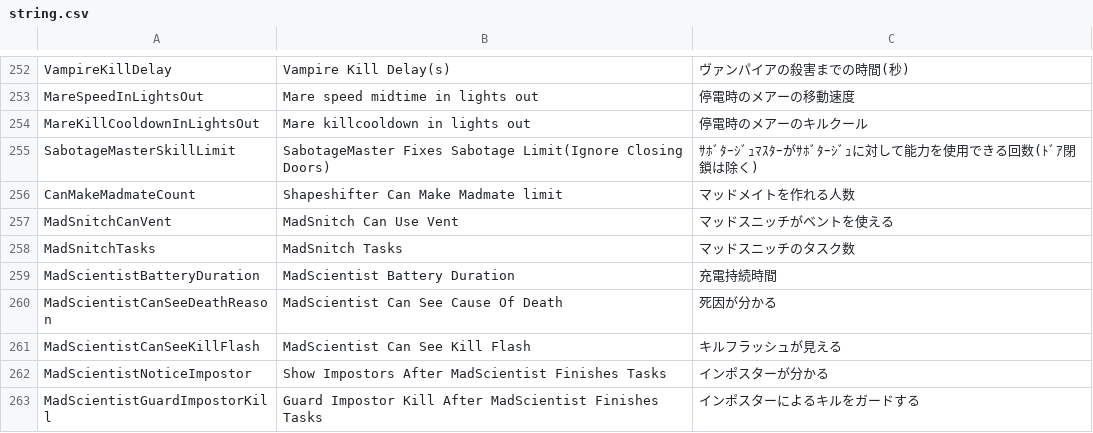
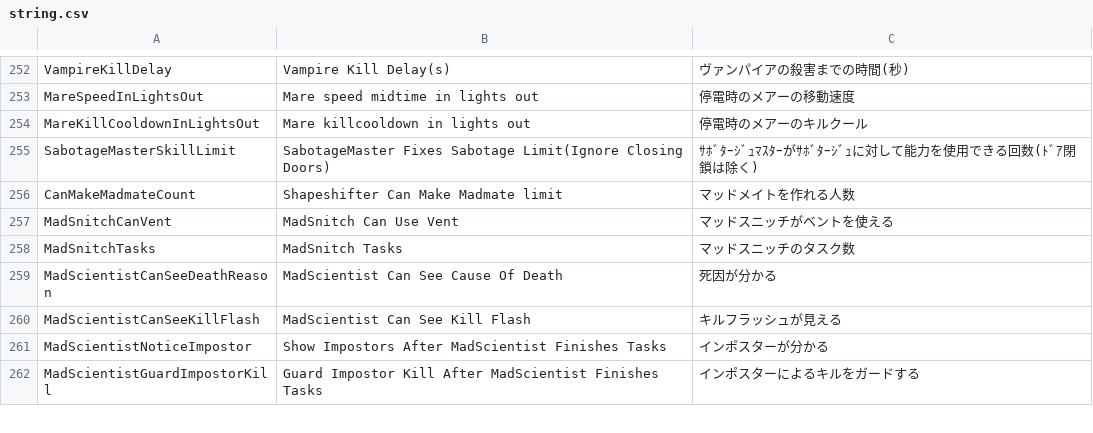
Before and after one commit to Masami4711/TownOfHost, a CSV file: Resources/string.csv, drawn as a sheet; only a part is shown, gaps mark what is left out; the diff names each change by its address in the sheet, - before the commit and + after, or states it on an @@ line.

```diff
--- a/Resources/string.csv
+++ b/Resources/string.csv
-row 259: MadScientistBatteryDuration | MadScientist Battery Duration | 充電持続時間
```
Also changed, not shown: 2 other files.
